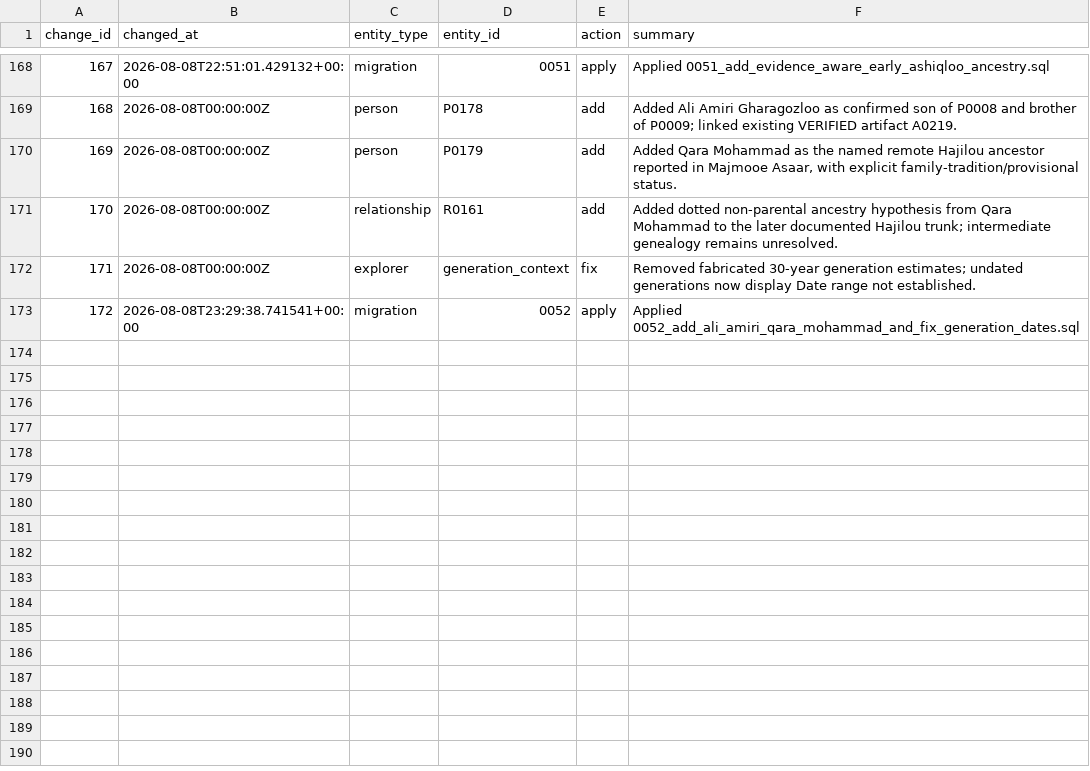
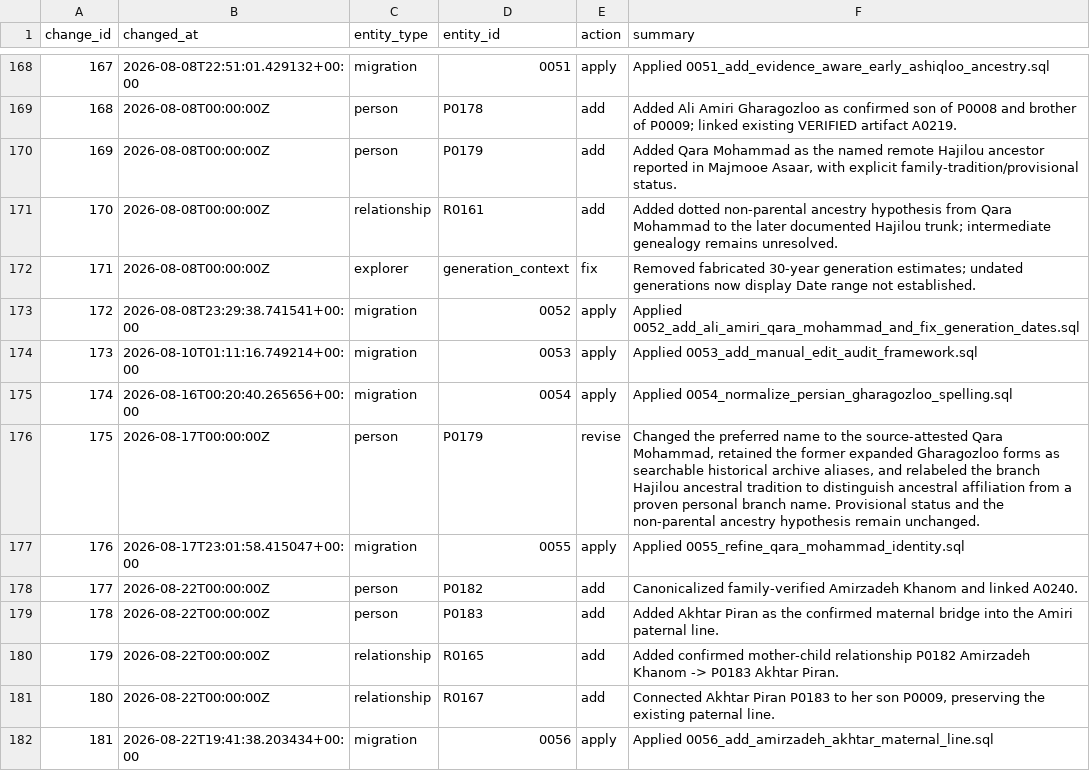
Before and after one commit to amirihoss-eng/Gharagozloo-Historical-Archive, a CSV file: Gharagozloo_Historical_Archive_v1_0_chapter3_complete/exports/change_log.csv, drawn as a sheet; only a part is shown, gaps mark what is left out.

Commit message:
v2.10.0 add Amirzadeh-Akhtar maternal line and Farid reconciliation

```diff
--- a/Gharagozloo_Historical_Archive_v1_0_chapter3_complete/exports/change_log.csv
+++ b/Gharagozloo_Historical_Archive_v1_0_chapter3_complete/exports/change_log.csv
@@ -173 +173,10 @@
 172,2026-08-08T23:29:38.741541+00:00,migration,0052,apply,Applied 0052_add_ali_amiri_qara_mohammad_and_fix_generation_dates.sql
+173,2026-08-10T01:11:16.749214+00:00,migration,0053,apply,Applied 0053_add_manual_edit_audit_framework.sql
+174,2026-08-16T00:20:40.265656+00:00,migration,0054,apply,Applied 0054_normalize_persian_gharagozloo_spelling.sql
+175,2026-08-17T00:00:00Z,person,P0179,revise,"Changed the preferred name to the source-attested Qara Mohammad, retained the former expanded Gharagozloo forms as searchable historical archive aliases, and relabeled the branch Hajilou ancestral tradition to distinguish ancestral affiliation from a proven personal branch name. Provisional status and the non-parental ancestry hypothesis remain unchanged."
+176,2026-08-17T23:01:58.415047+00:00,migration,0055,apply,Applied 0055_refine_qara_mohammad_identity.sql
+177,2026-08-22T00:00:00Z,person,P0182,add,Canonicalized family-verified Amirzadeh Khanom and linked A0240.
+178,2026-08-22T00:00:00Z,person,P0183,add,Added Akhtar Piran as the confirmed maternal bridge into the Amiri paternal line.
+179,2026-08-22T00:00:00Z,relationship,R0165,add,Added confirmed mother-child relationship P0182 Amirzadeh Khanom -> P0183 Akhtar Piran.
+180,2026-08-22T00:00:00Z,relationship,R0167,add,"Connected Akhtar Piran P0183 to her son P0009, preserving the existing paternal line."
+181,2026-08-22T19:41:38.203434+00:00,migration,0056,apply,Applied 0056_add_amirzadeh_akhtar_maternal_line.sql
```
Also changed, not shown: Gharagozloo_Historical_Archive_v1_0_chapter3_complete/exports/claims.csv, Gharagozloo_Historical_Archive_v1_0_chapter3_complete/exports/person_names.csv, 23 other files.
